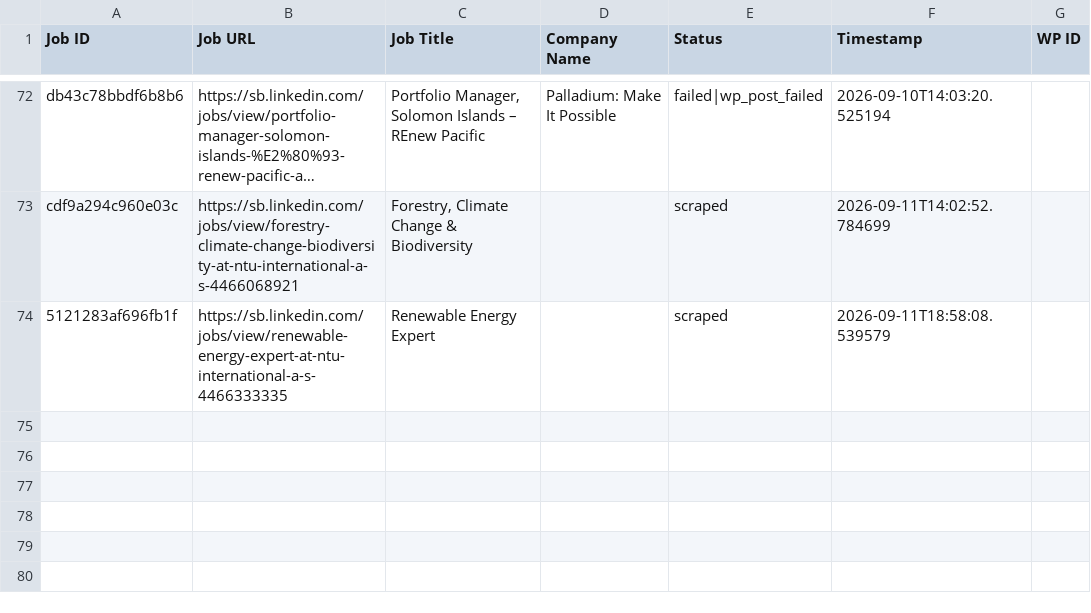
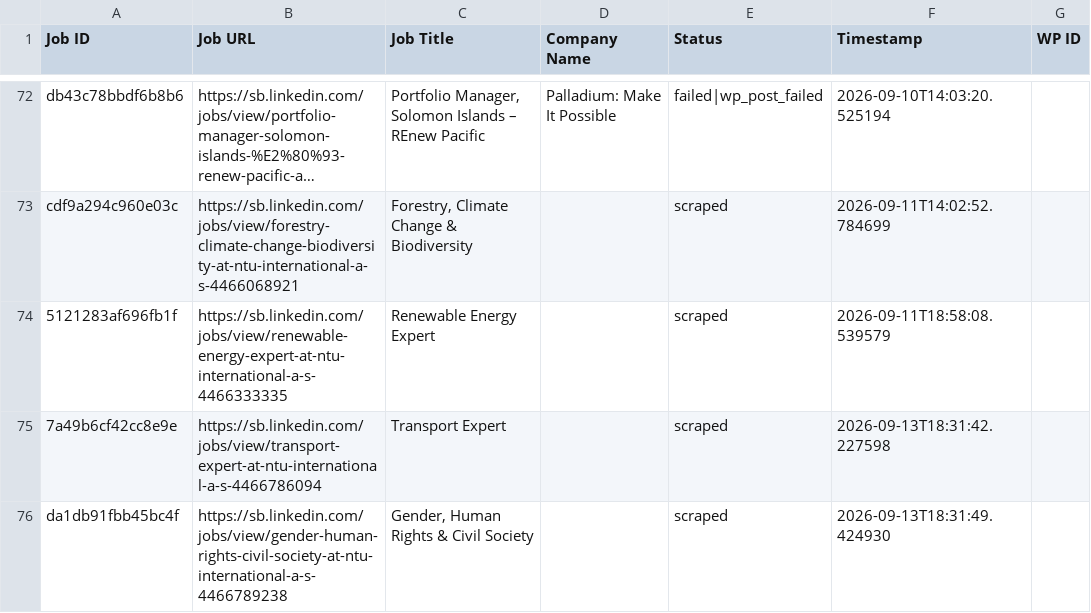
Before and after one commit to innovationinc2000/sb, a CSV file: processed_jobs.csv, drawn as a sheet; only a part is shown, gaps mark what is left out; long unchanged cells end in ….

```diff
--- a/processed_jobs.csv
+++ b/processed_jobs.csv
@@ -74 +74,3 @@ cdf9a294c960e03c,https://sb.linkedin.com/jobs/view/forestry-climate-change-biodi
 5121283af696fb1f,https://sb.linkedin.com/jobs/view/renewable-energy-expert-at-ntu-international-a-s-4466333335,Renewable Energy Expert,,scraped,2026-09-11T18:58:08.539579,
+7a49b6cf42cc8e9e,https://sb.linkedin.com/jobs/view/transport-expert-at-ntu-international-a-s-4466786094,Transport Expert,,scraped,2026-09-13T18:31:42.227598,
+da1db91fbb45bc4f,https://sb.linkedin.com/jobs/view/gender-human-rights-civil-society-at-ntu-international-a-s-4466789238,"Gender, Human Rights & Civil Society",,scraped,2026-09-13T18:31:49.424930,
```
